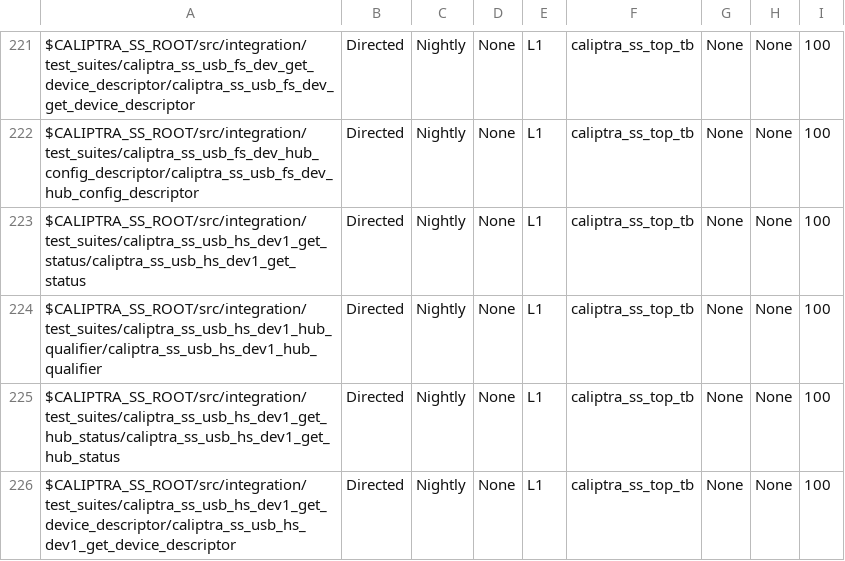
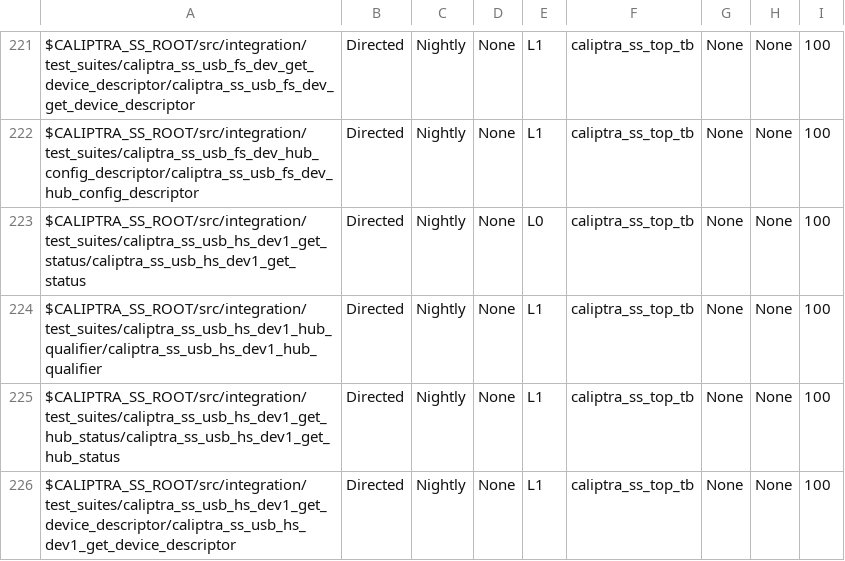
Before and after one commit to chipsalliance/caliptra-ss, a CSV file: src/integration/stimulus/testsuites/caliptra_ss_master_test_list.csv, drawn as a sheet; only a part is shown, gaps mark what is left out.

```diff
--- a/src/integration/stimulus/testsuites/caliptra_ss_master_test_list.csv
+++ b/src/integration/stimulus/testsuites/caliptra_ss_master_test_list.csv
@@ -222,3 +222,3 @@ $CALIPTRA_SS_ROOT/src/integration/test_suites/caliptra_ss_usb_fs_dev_get_device_
 $CALIPTRA_SS_ROOT/src/integration/test_suites/caliptra_ss_usb_fs_dev_hub_config_descriptor/caliptra_ss_usb_fs_dev_hub_config_descriptor , Directed       , Nightly       , None, L1  , caliptra_ss_top_tb, None           , None     , 100
-$CALIPTRA_SS_ROOT/src/integration/test_suites/caliptra_ss_usb_hs_dev1_get_status/caliptra_ss_usb_hs_dev1_get_status                     , Directed       , Nightly       , None, L1  , caliptra_ss_top_tb, None           , None     , 100
+$CALIPTRA_SS_ROOT/src/integration/test_suites/caliptra_ss_usb_hs_dev1_get_status/caliptra_ss_usb_hs_dev1_get_status                     , Directed       , Nightly       , None, L0  , caliptra_ss_top_tb, None           , None     , 100
 $CALIPTRA_SS_ROOT/src/integration/test_suites/caliptra_ss_usb_hs_dev1_hub_qualifier/caliptra_ss_usb_hs_dev1_hub_qualifier               , Directed       , Nightly       , None, L1  , caliptra_ss_top_tb, None           , None     , 100
```
Also changed, not shown: 2 other files.
